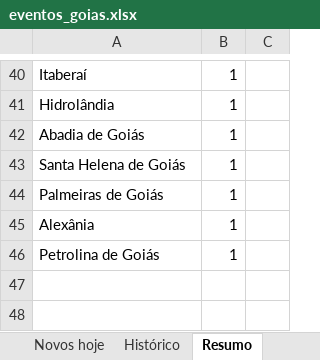
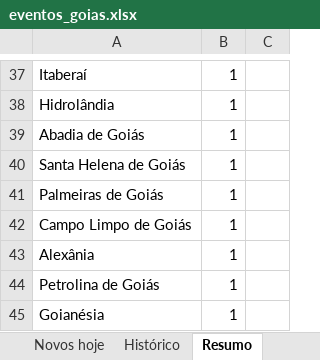
Before and after one commit to rodrigopcviana-lab/eventos-goias, an Excel workbook: saida/eventos_goias.xlsx, sheet Resumo, drawn as a sheet; only a part is shown, gaps mark what is left out; values as stored, in another font and other column widths than the file's, no borders; the diff covers the shown part only; the diff names each change by its address in the sheet, - before the commit and + after, or states it on an @@ line.

```diff
--- a/saida/eventos_goias.xlsx (sheet Resumo)
+++ b/saida/eventos_goias.xlsx (sheet Resumo)
+row 42: Campo Limpo de Goiás | 1
+row 45: Goianésia | 1
```
Also changed, not shown: 2 added rows, 5 removed rows and 11 edited cells elsewhere in this sheet, sheet Próximos eventos, sheet Histórico, sheet Novos hoje, 5 other files.
